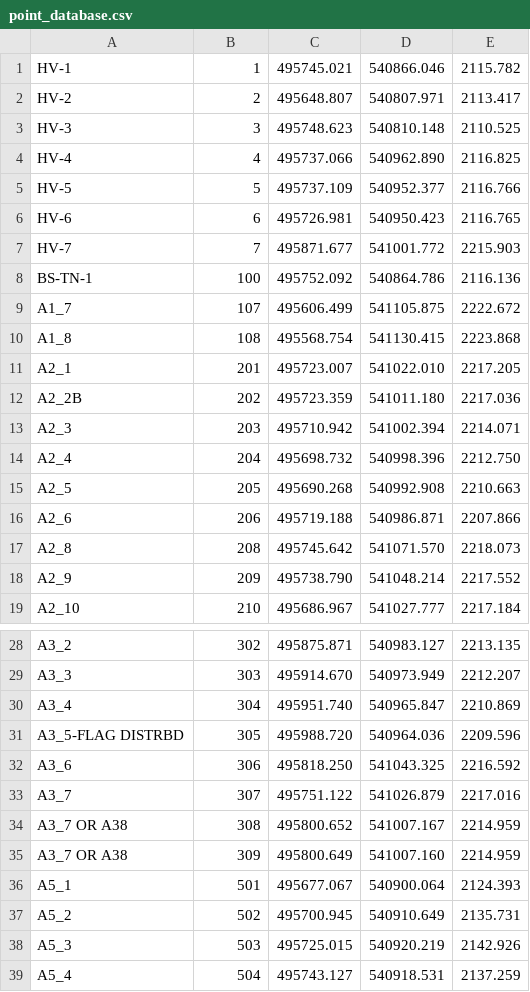
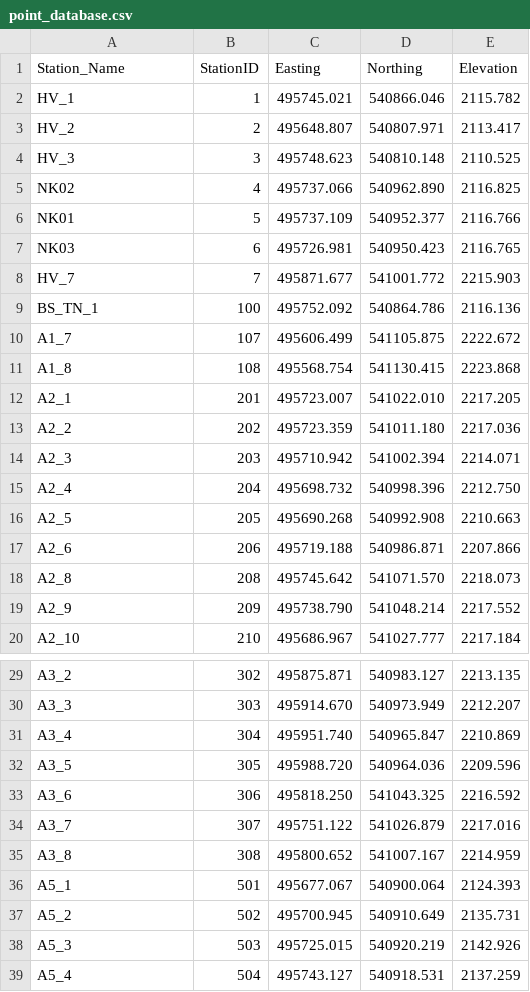
Before and after one commit to Johnson-A/UNM_Research, a CSV file: muon_gravity/point_database.csv, drawn as a sheet; only a part is shown, gaps mark what is left out; the diff covers the shown part only.

Commit message:
Use a map for the point database instead of all_pts_info
Correct names in point_database.csv to match up with those in
gz_measurements. This simplifies the constants class. A table is used
because it can be indexed by row name (station name, effectively) just
like a map, but has the added benefit of having multiple column variable
instead of just a single value.

```diff
--- a/muon_gravity/point_database.csv
+++ b/muon_gravity/point_database.csv
@@ -1,9 +1,10 @@
-HV-1,1,495745.021,540866.046,2115.782
-HV-2,2,495648.807,540807.971,2113.417
-HV-3,3,495748.623,540810.148,2110.525
-HV-4,4,495737.066,540962.890,2116.825
-HV-5,5,495737.109,540952.377,2116.766
-HV-6,6,495726.981,540950.423,2116.765
-HV-7,7,495871.677,541001.772,2215.903
-BS-TN-1,100,495752.092,540864.786,2116.136
+Station_Name, StationID, Easting, Northing, Elevation
+HV_1,1,495745.021,540866.046,2115.782
+HV_2,2,495648.807,540807.971,2113.417
+HV_3,3,495748.623,540810.148,2110.525
+NK02,4,495737.066,540962.890,2116.825
+NK01,5,495737.109,540952.377,2116.766
+NK03,6,495726.981,540950.423,2116.765
+HV_7,7,495871.677,541001.772,2215.903
+BS_TN_1,100,495752.092,540864.786,2116.136
 A1_7,107,495606.499,541105.875,2222.672
@@ -11,3 +12,3 @@ A1_8,108,495568.754,541130.415,2223.868
 A2_1,201,495723.007,541022.010,2217.205
-A2_2B,202,495723.359,541011.180,2217.036
+A2_2,202,495723.359,541011.180,2217.036
 A2_3,203,495710.942,541002.394,2214.071
@@ -30,7 +31,6 @@ A3_3,303,495914.670,540973.949,2212.207
 A3_4,304,495951.740,540965.847,2210.869
-A3_5-FLAG DISTRBD,305,495988.720,540964.036,2209.596
+A3_5,305,495988.720,540964.036,2209.596
 A3_6,306,495818.250,541043.325,2216.592
 A3_7,307,495751.122,541026.879,2217.016
-A3_7 OR A38,308,495800.652,541007.167,2214.959
-A3_7 OR A38,309,495800.649,541007.160,2214.959
+A3_8,308,495800.652,541007.167,2214.959
 A5_1,501,495677.067,540900.064,2124.393
```
Also changed, not shown: 25 edited cells elsewhere in this file, 5 other files.
